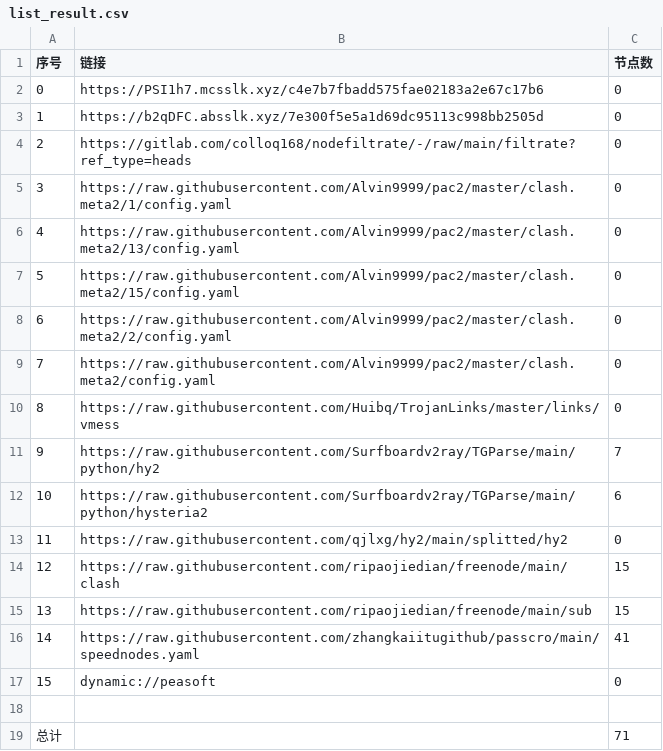
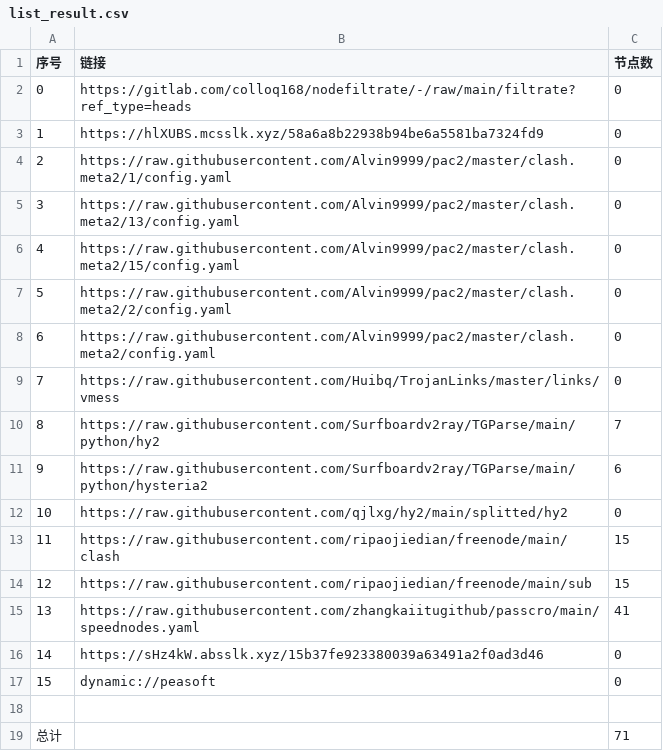
Before and after one commit to sileopro/AutoMergePublicNodes, a CSV file: list_result.csv, drawn as a sheet; removed rows and columns are numbered as before the commit, all else as after; the diff names each change by its address in the sheet, - before the commit and + after, or states it on an @@ line.

```diff
--- a/list_result.csv
+++ b/list_result.csv
-row 2: 0 | https://PSI1h7.mcsslk.xyz/c4e7b7fbadd575fae02183a2e67c17b6 | 0
-row 3: 1 | https://b2qDFC.absslk.xyz/7e300f5e5a1d69dc95113c998bb2505d | 0
@@ column A (序号) renumbered between rows 2 and 15 @@
+row 3: 1 | https://hlXUBS.mcsslk.xyz/58a6a8b22938b94be6a5581ba7324fd9 | 0
+row 16: 14 | https://sHz4kW.absslk.xyz/15b37fe923380039a63491a2f0ad3d46 | 0
```
Also changed, not shown: 20 other files.
